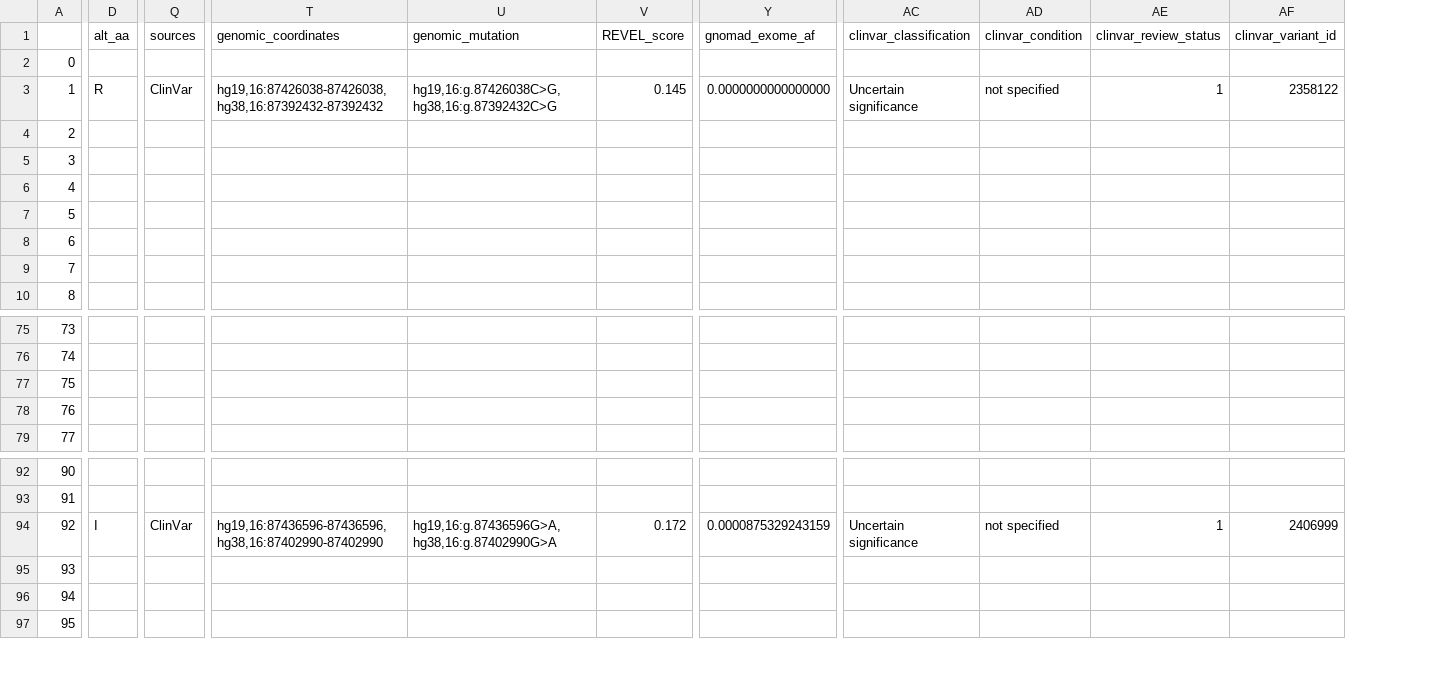
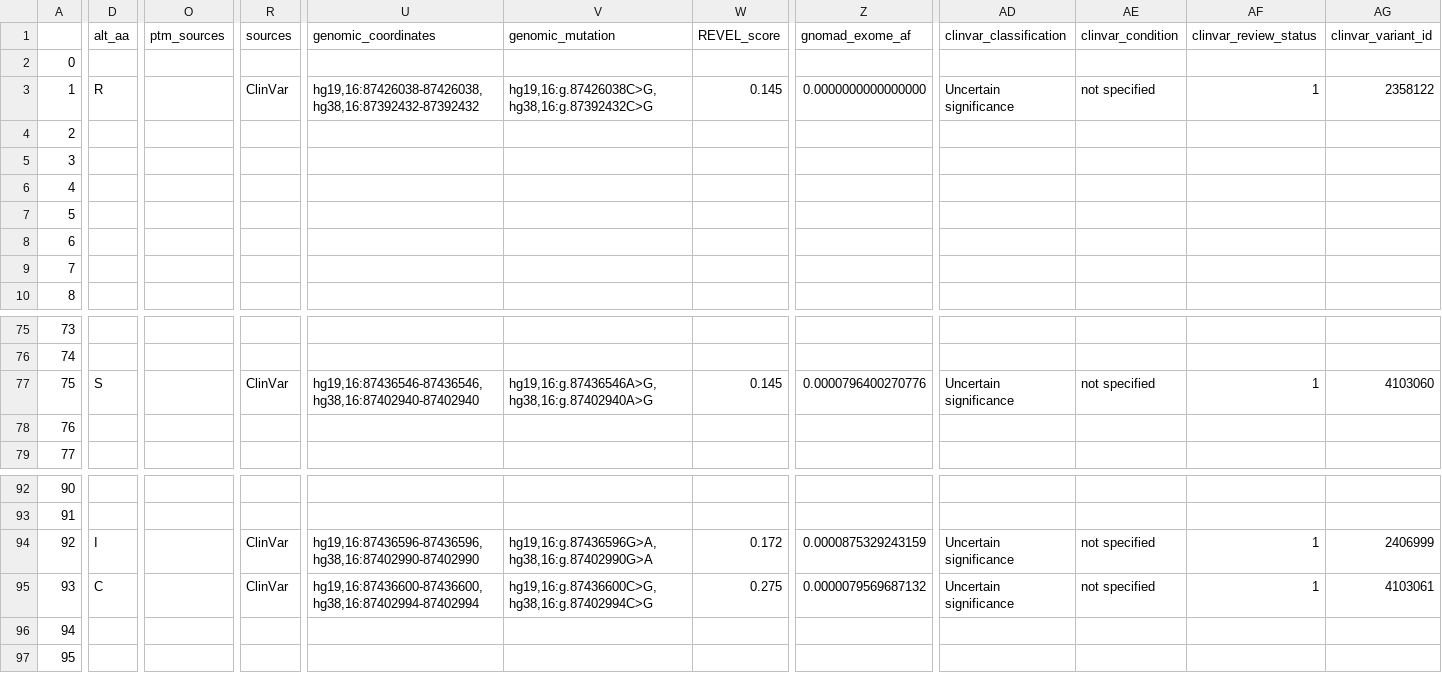
Before and after one commit to ELELAB/cancermuts, a CSV file: docs/metatable.csv, drawn as a sheet; only a part is shown, gaps mark what is left out; addresses are those after the commit; the diff covers the shown part only; the diff names each change by its address in the sheet, - before the commit and + after, or states it on an @@ line.

```diff
--- a/docs/metatable.csv
+++ b/docs/metatable.csv
+column O (ptm_sources), empty
-D77 (alt_aa): (empty)
+D77 (alt_aa): S
-R77 (sources): (empty)
+R77 (sources): ClinVar
-U77 (genomic_coordinates): (empty)
+U77 (genomic_coordinates): hg19,16:87436546-87436546, hg38,16:87402940-87402940
-V77 (genomic_mutation): (empty)
+V77 (genomic_mutation): hg19,16:g.87436546A>G, hg38,16:g.87402940A>G
-W77 (REVEL_score): (empty)
+W77 (REVEL_score): 0.145
-Z77 (gnomad_exome_af): (empty)
+Z77 (gnomad_exome_af): 0.0000796400270776
-AD77 (clinvar_classification): (empty)
+AD77 (clinvar_classification): Uncertain significance
-AE77 (clinvar_condition): (empty)
+AE77 (clinvar_condition): not specified
-AF77 (clinvar_review_status): (empty)
+AF77 (clinvar_review_status): 1
-AG77 (clinvar_variant_id): (empty)
+AG77 (clinvar_variant_id): 4103060
-D95 (alt_aa): (empty)
+D95 (alt_aa): C
-R95 (sources): (empty)
+R95 (sources): ClinVar
-U95 (genomic_coordinates): (empty)
+U95 (genomic_coordinates): hg19,16:87436600-87436600, hg38,16:87402994-87402994
-V95 (genomic_mutation): (empty)
+V95 (genomic_mutation): hg19,16:g.87436600C>G, hg38,16:g.87402994C>G
-W95 (REVEL_score): (empty)
+W95 (REVEL_score): 0.275
-Z95 (gnomad_exome_af): (empty)
+Z95 (gnomad_exome_af): 0.0000079569687132
-AD95 (clinvar_classification): (empty)
+AD95 (clinvar_classification): Uncertain significance
-AE95 (clinvar_condition): (empty)
+AE95 (clinvar_condition): not specified
-AF95 (clinvar_review_status): (empty)
+AF95 (clinvar_review_status): 1
-AG95 (clinvar_variant_id): (empty)
+AG95 (clinvar_variant_id): 4103061
```
Also changed, not shown: 1 edited cell elsewhere in this file, docs/metatable_non_canonical.csv, docs/metatable_pancancer.csv, 3 other files.
